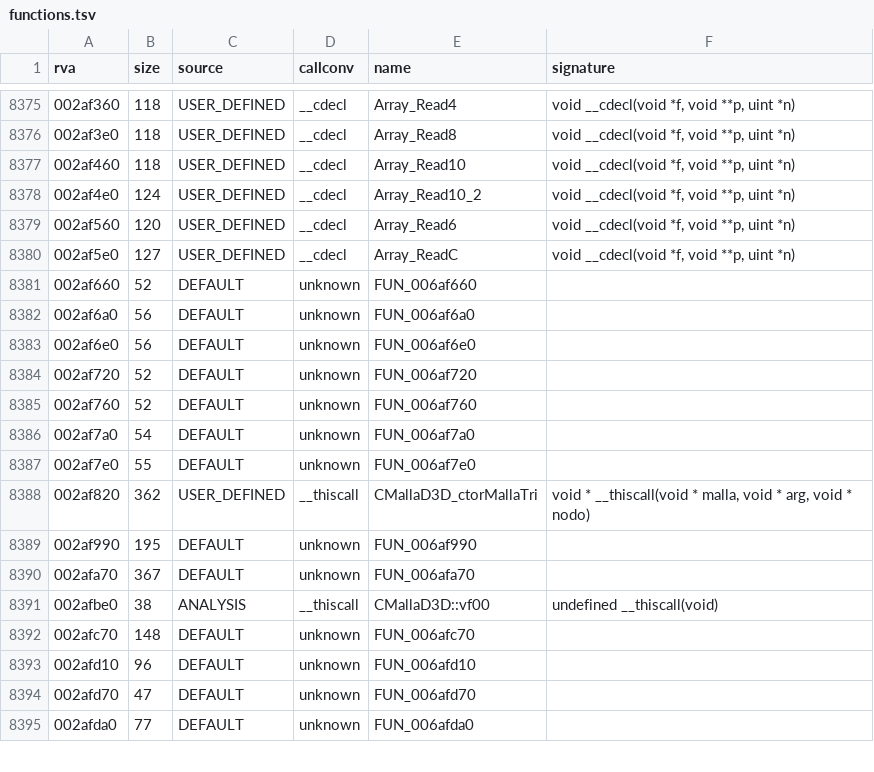
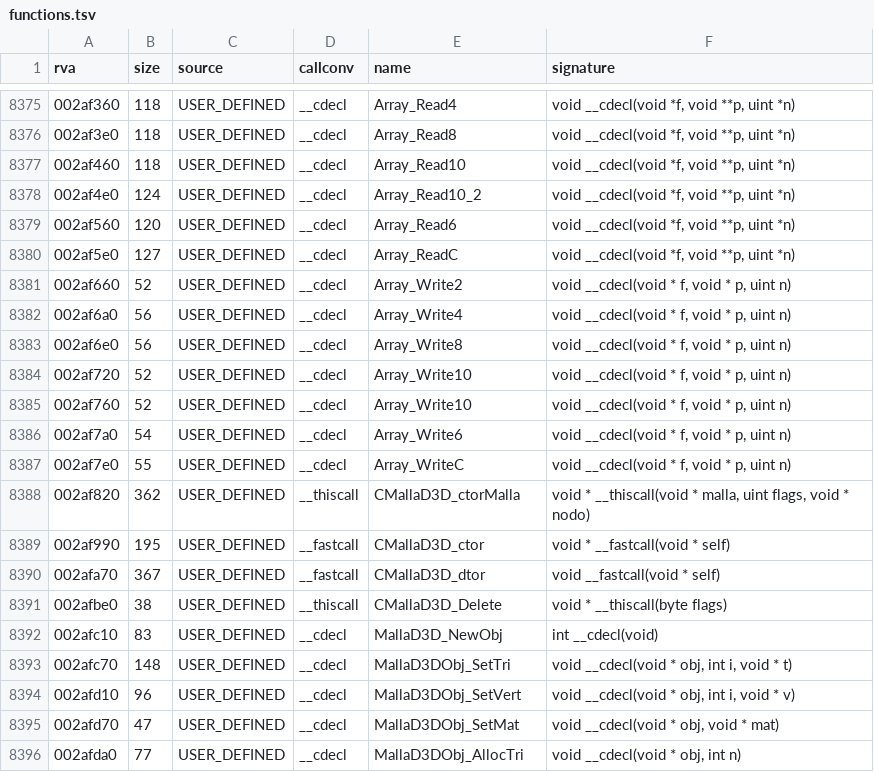
Before and after one commit to Blackwolf1337/scrapland, a TSV file: symbols/functions.tsv, drawn as a sheet; only a part is shown, gaps mark what is left out; the diff covers the shown part only.

Commit message:
engine3d: Engine/MallaD3D.c (vertex buffer meshes: build from CMallaTri, groups, boxes, read/write, tabla.h array writers; written by a module agent)
MallaD3D calls the hooked CNodo3D functions and reads the node through nodo3d.h; CNodo3D_BuildD3D passes the build flags.

```diff
--- a/symbols/functions.tsv
+++ b/symbols/functions.tsv
@@ -8380,16 +8380,17 @@ rva	size	source	callconv	name	signature
 002af5e0	127	USER_DEFINED	__cdecl	Array_ReadC	void __cdecl(void *f, void **p, uint *n)
-002af660	52	DEFAULT	unknown	FUN_006af660	
-002af6a0	56	DEFAULT	unknown	FUN_006af6a0	
-002af6e0	56	DEFAULT	unknown	FUN_006af6e0	
-002af720	52	DEFAULT	unknown	FUN_006af720	
-002af760	52	DEFAULT	unknown	FUN_006af760	
-002af7a0	54	DEFAULT	unknown	FUN_006af7a0	
-002af7e0	55	DEFAULT	unknown	FUN_006af7e0	
-002af820	362	USER_DEFINED	__thiscall	CMallaD3D_ctorMallaTri	void * __thiscall(void * malla, void * arg, void * nodo)
-002af990	195	DEFAULT	unknown	FUN_006af990	
-002afa70	367	DEFAULT	unknown	FUN_006afa70	
-002afbe0	38	ANALYSIS	__thiscall	CMallaD3D::vf00	undefined __thiscall(void)
-002afc70	148	DEFAULT	unknown	FUN_006afc70	
-002afd10	96	DEFAULT	unknown	FUN_006afd10	
-002afd70	47	DEFAULT	unknown	FUN_006afd70	
-002afda0	77	DEFAULT	unknown	FUN_006afda0	
+002af660	52	USER_DEFINED	__cdecl	Array_Write2	void __cdecl(void * f, void * p, uint n)
+002af6a0	56	USER_DEFINED	__cdecl	Array_Write4	void __cdecl(void * f, void * p, uint n)
+002af6e0	56	USER_DEFINED	__cdecl	Array_Write8	void __cdecl(void * f, void * p, uint n)
+002af720	52	USER_DEFINED	__cdecl	Array_Write10	void __cdecl(void * f, void * p, uint n)
+002af760	52	USER_DEFINED	__cdecl	Array_Write10	void __cdecl(void * f, void * p, uint n)
+002af7a0	54	USER_DEFINED	__cdecl	Array_Write6	void __cdecl(void * f, void * p, uint n)
+002af7e0	55	USER_DEFINED	__cdecl	Array_WriteC	void __cdecl(void * f, void * p, uint n)
+002af820	362	USER_DEFINED	__thiscall	CMallaD3D_ctorMalla	void * __thiscall(void * malla, uint flags, void * nodo)
+002af990	195	USER_DEFINED	__fastcall	CMallaD3D_ctor	void * __fastcall(void * self)
+002afa70	367	USER_DEFINED	__fastcall	CMallaD3D_dtor	void __fastcall(void * self)
+002afbe0	38	USER_DEFINED	__thiscall	CMallaD3D_Delete	void * __thiscall(byte flags)
+002afc10	83	USER_DEFINED	__cdecl	MallaD3D_NewObj	int __cdecl(void)
+002afc70	148	USER_DEFINED	__cdecl	MallaD3DObj_SetTri	void __cdecl(void * obj, int i, void * t)
+002afd10	96	USER_DEFINED	__cdecl	MallaD3DObj_SetVert	void __cdecl(void * obj, int i, void * v)
+002afd70	47	USER_DEFINED	__cdecl	MallaD3DObj_SetMat	void __cdecl(void * obj, void * mat)
+002afda0	77	USER_DEFINED	__cdecl	MallaD3DObj_AllocTri	void __cdecl(void * obj, int n)
```
Also changed, not shown: 123 edited cells elsewhere in this file, 6 other files.
